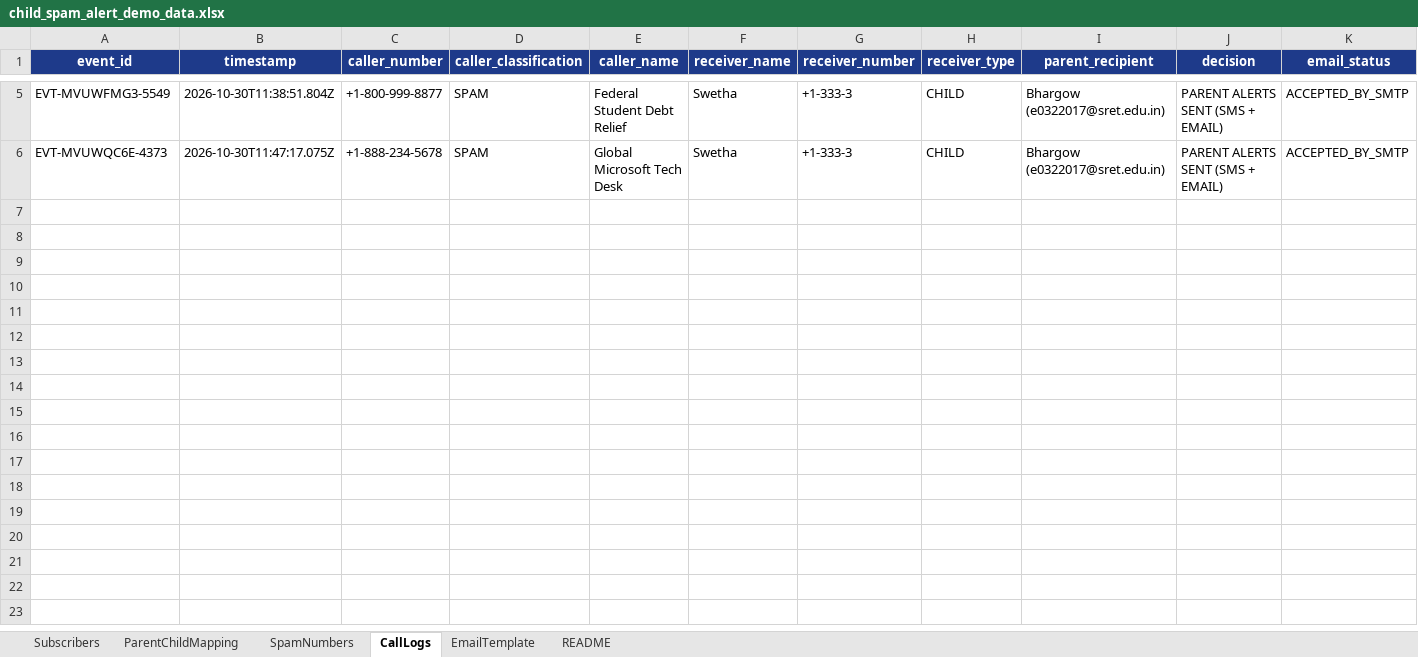
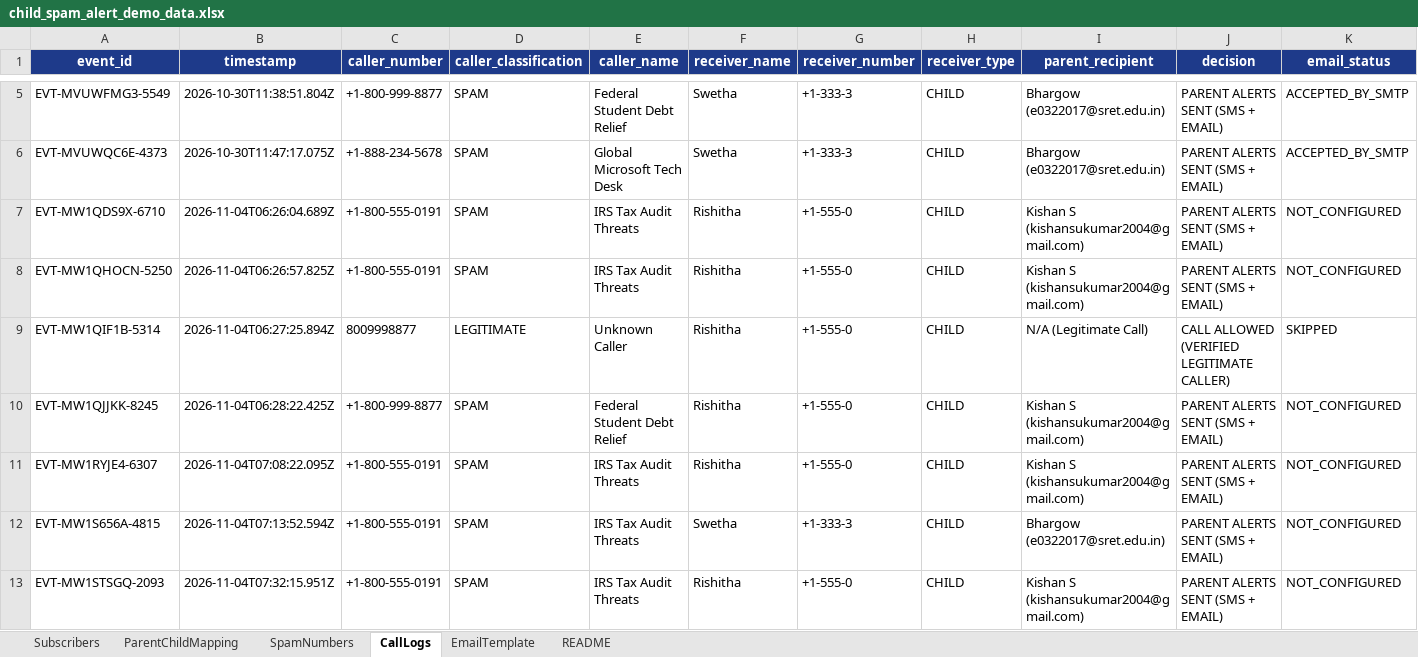
Before and after one commit to rishitha2424/SafeCall, an Excel workbook: server/child_spam_alert_demo_data.xlsx, sheet CallLogs, drawn as a sheet; only a part is shown, gaps mark what is left out; values as stored, in another font and other column widths than the file's, no borders; rows hold the shown columns only; the diff names each change by its address in the sheet, - before the commit and + after, or states it on an @@ line.

```diff
--- a/server/child_spam_alert_demo_data.xlsx (sheet CallLogs)
+++ b/server/child_spam_alert_demo_data.xlsx (sheet CallLogs)
+row 7: EVT-MW1QDS9X-6710 | 2026-11-04T06:26:04.689Z | +1-800-555-0191 | SPAM | IRS Tax Audit Threats | Rishitha | +1-555-0 | CHILD | Kishan S (kishansukumar2004@gmail.com) | PARENT ALERTS SENT (SMS + EMAIL) | NOT_CONFIGURED
+row 8: EVT-MW1QHOCN-5250 | 2026-11-04T06:26:57.825Z | +1-800-555-0191 | SPAM | IRS Tax Audit Threats | Rishitha | +1-555-0 | CHILD | Kishan S (kishansukumar2004@gmail.com) | PARENT ALERTS SENT (SMS + EMAIL) | NOT_CONFIGURED
+row 9: EVT-MW1QIF1B-5314 | 2026-11-04T06:27:25.894Z | 8009998877 | LEGITIMATE | Unknown Caller | Rishitha | +1-555-0 | CHILD | N/A (Legitimate Call) | CALL ALLOWED (VERIFIED LEGITIMATE CALLER) | SKIPPED
+row 10: EVT-MW1QJJKK-8245 | 2026-11-04T06:28:22.425Z | +1-800-999-8877 | SPAM | Federal Student Debt Relief | Rishitha | +1-555-0 | CHILD | Kishan S (kishansukumar2004@gmail.com) | PARENT ALERTS SENT (SMS + EMAIL) | NOT_CONFIGURED
+row 11: EVT-MW1RYJE4-6307 | 2026-11-04T07:08:22.095Z | +1-800-555-0191 | SPAM | IRS Tax Audit Threats | Rishitha | +1-555-0 | CHILD | Kishan S (kishansukumar2004@gmail.com) | PARENT ALERTS SENT (SMS + EMAIL) | NOT_CONFIGURED
+row 12: EVT-MW1S656A-4815 | 2026-11-04T07:13:52.594Z | +1-800-555-0191 | SPAM | IRS Tax Audit Threats | Swetha | +1-333-3 | CHILD | Bhargow (e0322017@sret.edu.in) | PARENT ALERTS SENT (SMS + EMAIL) | NOT_CONFIGURED
+row 13: EVT-MW1STSGQ-2093 | 2026-11-04T07:32:15.951Z | +1-800-555-0191 | SPAM | IRS Tax Audit Threats | Rishitha | +1-555-0 | CHILD | Kishan S (kishansukumar2004@gmail.com) | PARENT ALERTS SENT (SMS + EMAIL) | NOT_CONFIGURED
```
Also changed, not shown: 13 other files.
